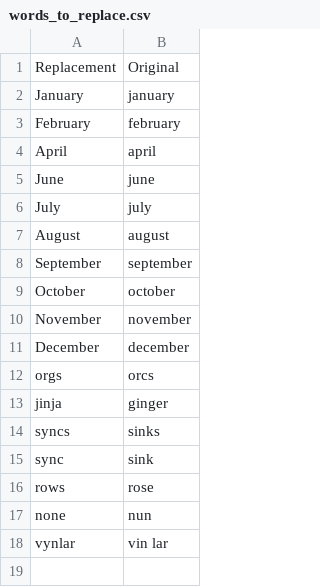
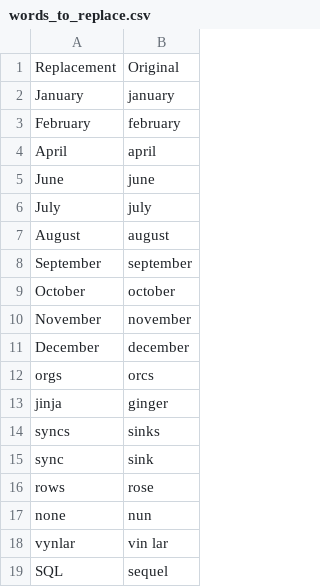
Before and after one commit to Vynlar/talon, a CSV file: settings/words_to_replace.csv, drawn as a sheet.

Commit message:
Update insertion formatter for element snippet to PUBLIC_CAMEL_CASE; add SQL replacement to words_to_replace

```diff
--- a/settings/words_to_replace.csv
+++ b/settings/words_to_replace.csv
@@ -18 +18,2 @@ none,nun
 vynlar, vin lar
+SQL,sequel
```
Also changed, not shown: 1 other file.
